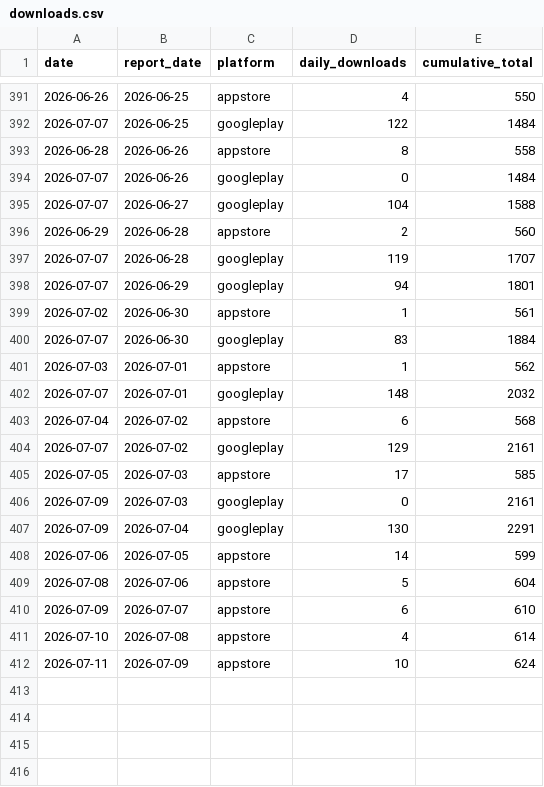
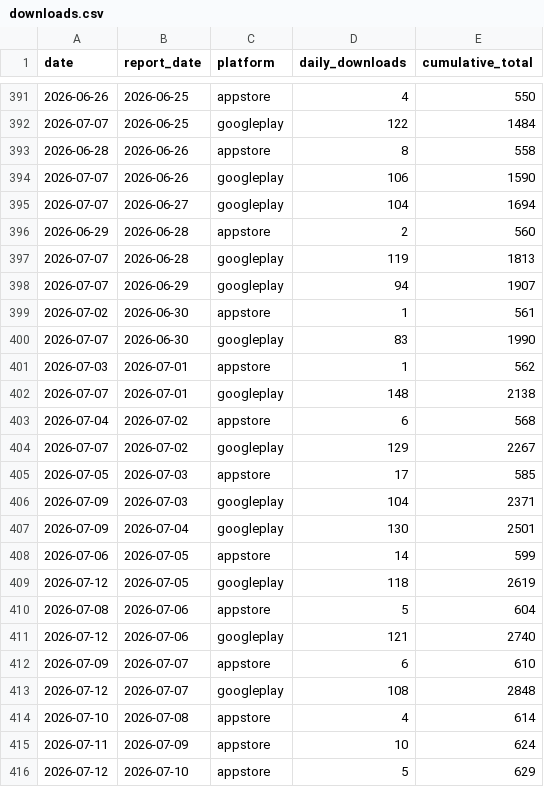
Before and after one commit to sheenana-dev/bticket-download-report, a CSV file: data/downloads.csv, drawn as a sheet; only a part is shown, gaps mark what is left out.

```diff
--- a/data/downloads.csv
+++ b/data/downloads.csv
@@ -393,20 +393,24 @@ date,report_date,platform,daily_downloads,cumulative_total
 2026-06-28,2026-06-26,appstore,8,558
-2026-07-07,2026-06-26,googleplay,0,1484
-2026-07-07,2026-06-27,googleplay,104,1588
+2026-07-07,2026-06-26,googleplay,106,1590
+2026-07-07,2026-06-27,googleplay,104,1694
 2026-06-29,2026-06-28,appstore,2,560
-2026-07-07,2026-06-28,googleplay,119,1707
-2026-07-07,2026-06-29,googleplay,94,1801
+2026-07-07,2026-06-28,googleplay,119,1813
+2026-07-07,2026-06-29,googleplay,94,1907
 2026-07-02,2026-06-30,appstore,1,561
-2026-07-07,2026-06-30,googleplay,83,1884
+2026-07-07,2026-06-30,googleplay,83,1990
 2026-07-03,2026-07-01,appstore,1,562
-2026-07-07,2026-07-01,googleplay,148,2032
+2026-07-07,2026-07-01,googleplay,148,2138
 2026-07-04,2026-07-02,appstore,6,568
-2026-07-07,2026-07-02,googleplay,129,2161
+2026-07-07,2026-07-02,googleplay,129,2267
 2026-07-05,2026-07-03,appstore,17,585
-2026-07-09,2026-07-03,googleplay,0,2161
-2026-07-09,2026-07-04,googleplay,130,2291
+2026-07-09,2026-07-03,googleplay,104,2371
+2026-07-09,2026-07-04,googleplay,130,2501
 2026-07-06,2026-07-05,appstore,14,599
+2026-07-12,2026-07-05,googleplay,118,2619
 2026-07-08,2026-07-06,appstore,5,604
+2026-07-12,2026-07-06,googleplay,121,2740
 2026-07-09,2026-07-07,appstore,6,610
+2026-07-12,2026-07-07,googleplay,108,2848
 2026-07-10,2026-07-08,appstore,4,614
 2026-07-11,2026-07-09,appstore,10,624
+2026-07-12,2026-07-10,appstore,5,629
```
